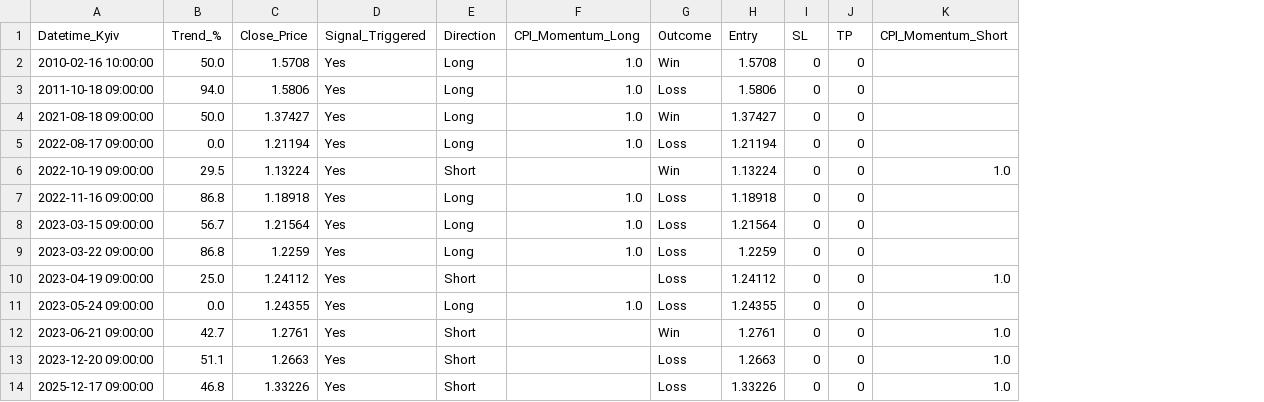
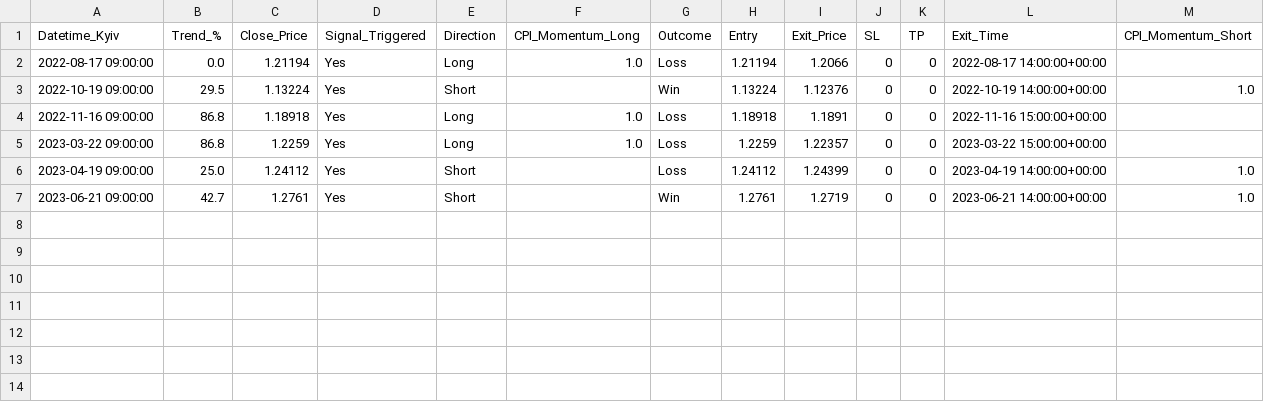
Before and after one commit to black-hole-yellow/hypothesis_lab, a CSV file: output/UK CPI Shock 4H Momentum Drift_audit_log.csv, drawn as a sheet; removed rows and columns are numbered as before the commit, all else as after; the diff names each change by its address in the sheet, - before the commit and + after, or states it on an @@ line.

```diff
--- a/output/UK CPI Shock 4H Momentum Drift_audit_log.csv
+++ b/output/UK CPI Shock 4H Momentum Drift_audit_log.csv
+column I (Exit_Price), rows 2-7: 1.2066 | 1.12376 | 1.1891 | 1.22357 | 1.24399 | 1.2719
+column L (Exit_Time), rows 2-7: 2022-08-17 14:00:00+00:00 | 2022-10-19 14:00:00+00:00 | 2022-11-16 15:00:00+00:00 | 2023-03-22 15:00:00+00:00 | 2023-04-19 14:00:00+00:00 | 2023-06-21 14:00:00+00:00
-row 2: 2010-02-16 10:00:00 | 50.0 | 1.5708 | Yes | Long | 1.0 | Win | 1.5708 | 0 | 0
-row 3: 2011-10-18 09:00:00 | 94.0 | 1.5806 | Yes | Long | 1.0 | Loss | 1.5806 | 0 | 0
-row 4: 2021-08-18 09:00:00 | 50.0 | 1.37427 | Yes | Long | 1.0 | Win | 1.37427 | 0 | 0
-row 8: 2023-03-15 09:00:00 | 56.7 | 1.21564 | Yes | Long | 1.0 | Loss | 1.21564 | 0 | 0
-row 11: 2023-05-24 09:00:00 | 0.0 | 1.24355 | Yes | Long | 1.0 | Loss | 1.24355 | 0 | 0
-row 13: 2023-12-20 09:00:00 | 51.1 | 1.2663 | Yes | Short |  | Loss | 1.2663 | 0 | 0 | 1.0
-row 14: 2025-12-17 09:00:00 | 46.8 | 1.33226 | Yes | Short |  | Loss | 1.33226 | 0 | 0 | 1.0
```
Also changed, not shown: 52 other files.
